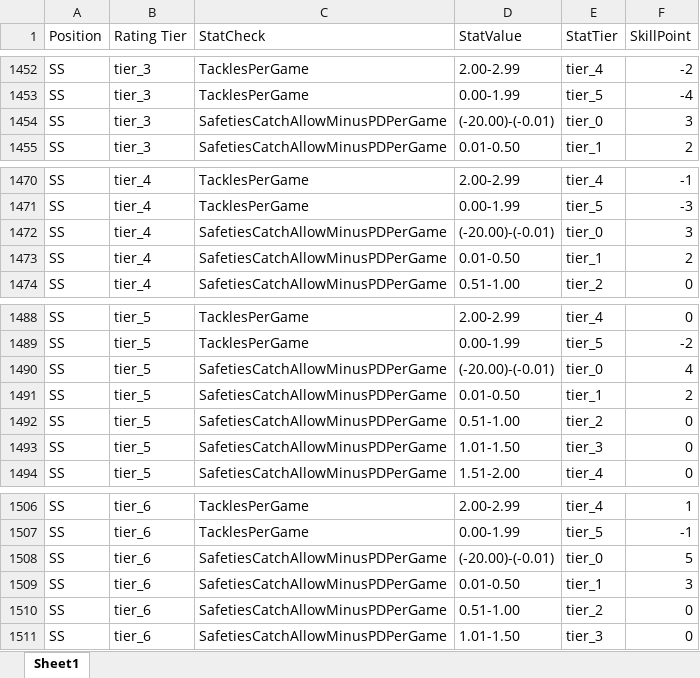
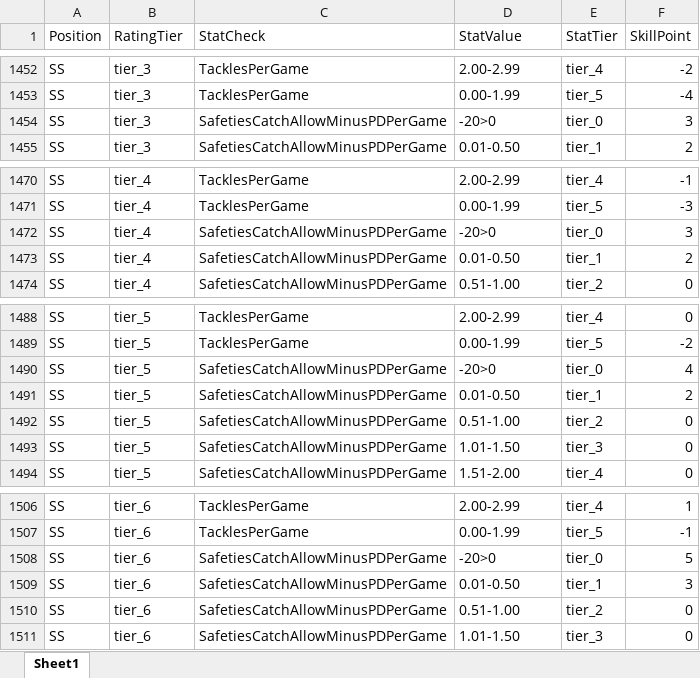
Before and after one commit to ethpec/MaddenTools, an Excel workbook: Files/ProgRegLogicCheck.xlsx, sheet Sheet1, drawn as a sheet; only a part is shown, gaps mark what is left out; values as stored, in another font and other column widths than the file's, no borders; the diff covers the shown part only; the diff names each change by its address in the sheet, - before the commit and + after, or states it on an @@ line.

```diff
--- a/Files/ProgRegLogicCheck.xlsx (sheet Sheet1)
+++ b/Files/ProgRegLogicCheck.xlsx (sheet Sheet1)
-B1: Rating Tier
+B1: RatingTier
-D1454 (StatValue): (-20.00)-(-0.01)
+D1454 (StatValue): -20>0
-D1472 (StatValue): (-20.00)-(-0.01)
+D1472 (StatValue): -20>0
-D1490 (StatValue): (-20.00)-(-0.01)
+D1490 (StatValue): -20>0
-D1508 (StatValue): (-20.00)-(-0.01)
+D1508 (StatValue): -20>0
```
Also changed, not shown: 10 edited cells elsewhere in this sheet, 3 other files.
